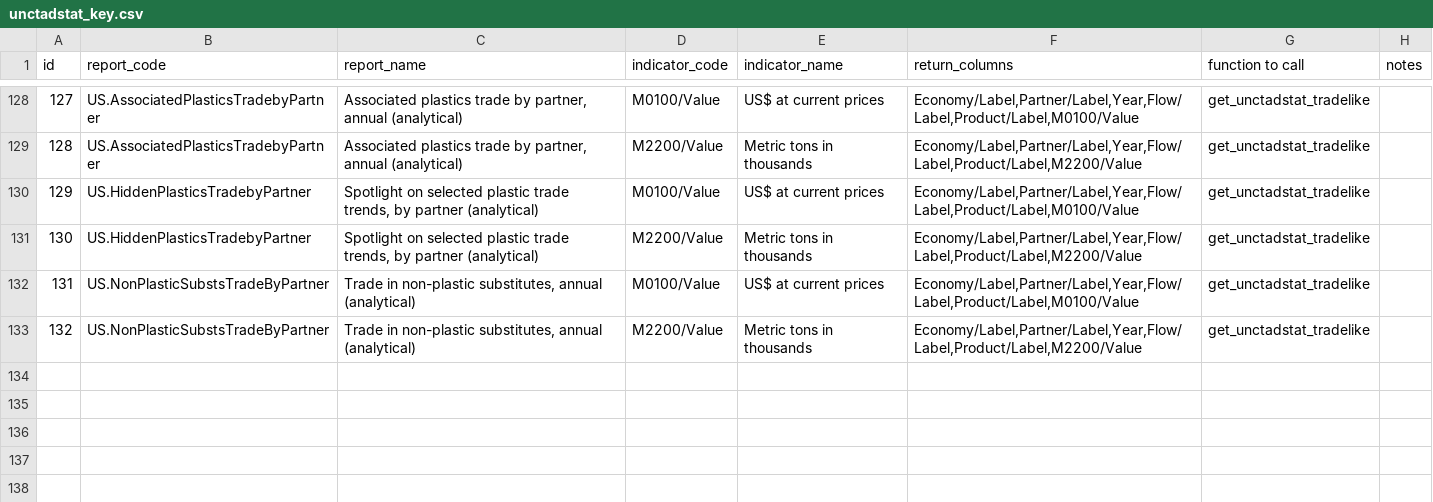
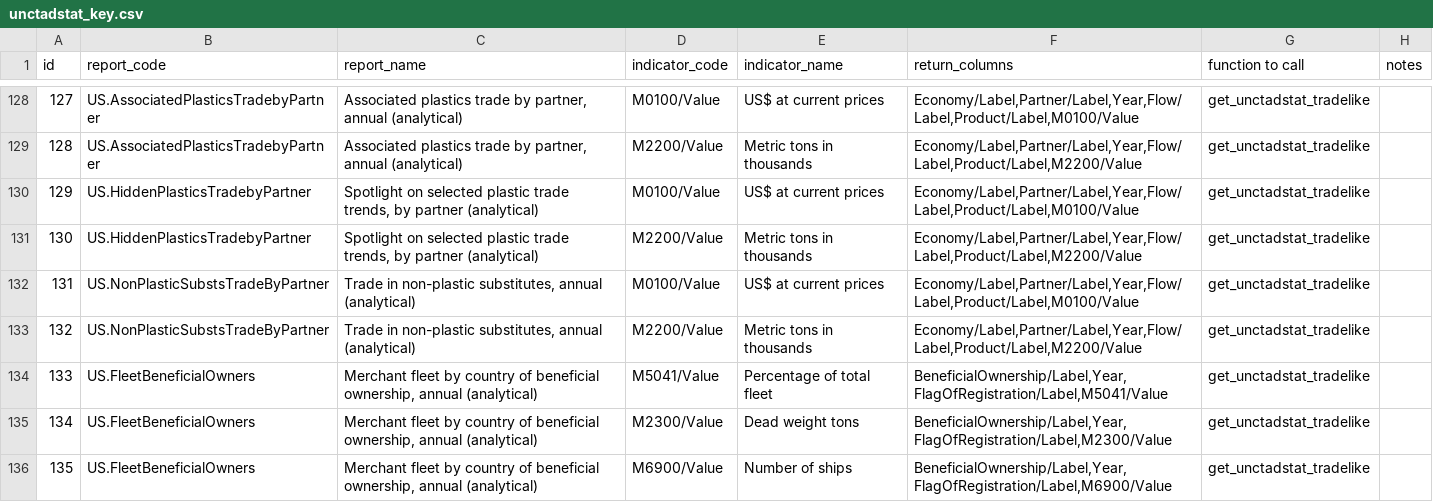
Before and after one commit to dhopp1/statschat, a CSV file: metadata/unctadstat_key.csv, drawn as a sheet; only a part is shown, gaps mark what is left out; the diff names each change by its address in the sheet, - before the commit and + after, or states it on an @@ line.

Commit message:
Adding fleetbeneficial owners

```diff
--- a/metadata/unctadstat_key.csv
+++ b/metadata/unctadstat_key.csv
+row 134: 133 | US.FleetBeneficialOwners | Merchant fleet by country of beneficial ownership, annual (analytical) | M5041/Value | Percentage of total fleet | BeneficialOwnership/Label,Year,FlagOfRegistration/Label,M5041/Value | get_unctadstat_tradelike
+row 135: 134 | US.FleetBeneficialOwners | Merchant fleet by country of beneficial ownership, annual (analytical) | M2300/Value | Dead weight tons | BeneficialOwnership/Label,Year,FlagOfRegistration/Label,M2300/Value | get_unctadstat_tradelike
+row 136: 135 | US.FleetBeneficialOwners | Merchant fleet by country of beneficial ownership, annual (analytical) | M6900/Value | Number of ships | BeneficialOwnership/Label,Year,FlagOfRegistration/Label,M6900/Value | get_unctadstat_tradelike
```
Also changed, not shown: 1 other file.
